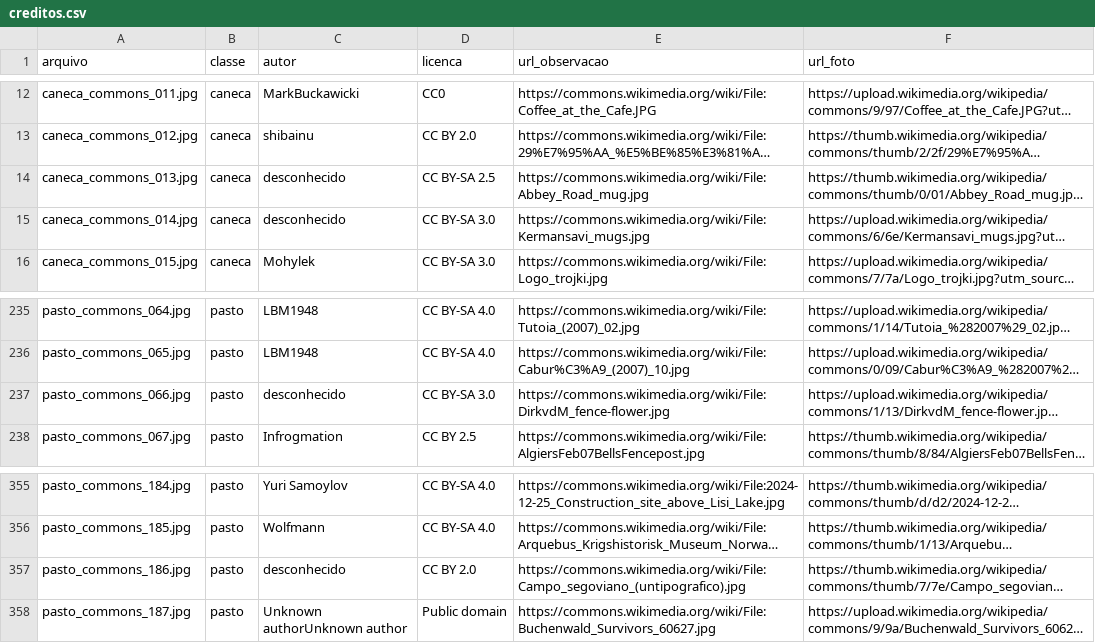
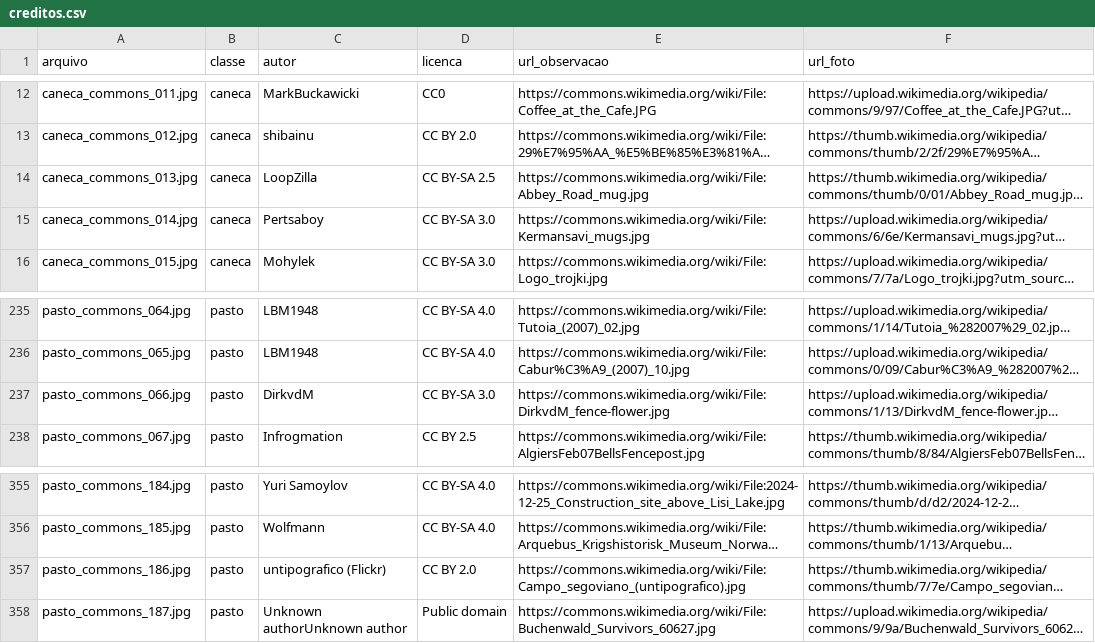
Before and after one commit to jeffersonGlemos/fiap-semestre1-fase6, a CSV file: rotulacao/creditos.csv, drawn as a sheet; only a part is shown, gaps mark what is left out; long unchanged cells end in …; the diff names each change by its address in the sheet, - before the commit and + after, or states it on an @@ line.

Commit message:
Revisão geral: Hailo descrito como não testado, evidências e correções
- Notebook principal: Hailo como compatível e não medido, linha de base da
  CNN (classe majoritária), mesma régua de mAP nas comparações, prints de
  pasto com o modelo final em assets/ e exemplos de erros de rótulo
- Ir Além: logs reais da demonstração com o iPhone, modelo oficial
  versionado (best_portavel.pt), figura com legenda testado/não testado,
  simulador do celular e correções no sketch do ESP32-CAM
- README e rotulação: descrição real do Ir Além, árvore de pastas,
  reconstrução do dataset, licença precisa e autores das imagens do Commons

```diff
--- a/rotulacao/creditos.csv
+++ b/rotulacao/creditos.csv
-C14 (autor): desconhecido
+C14 (autor): LoopZilla
-C15 (autor): desconhecido
+C15 (autor): Pertsaboy
-C237 (autor): desconhecido
+C237 (autor): DirkvdM
-C357 (autor): desconhecido
+C357 (autor): untipografico (Flickr)
```
Also changed, not shown: 28 other files.
